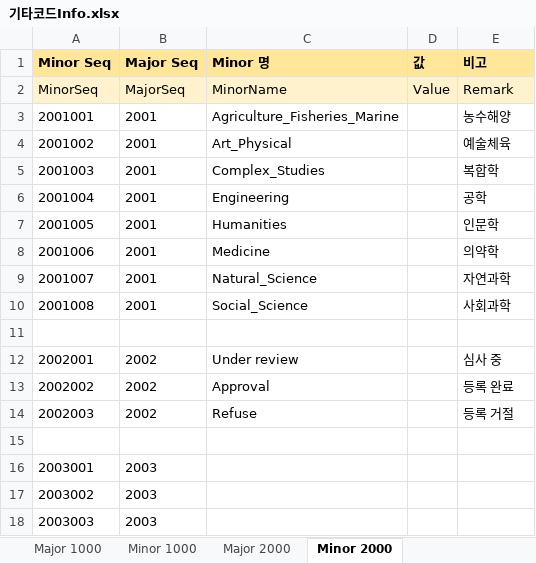
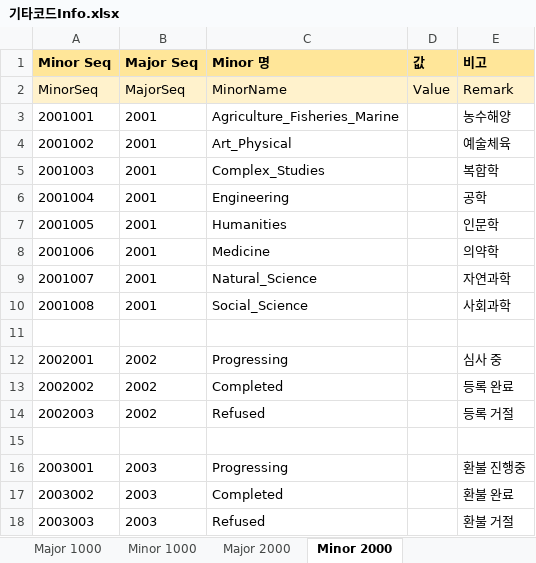
Before and after one commit to minjunjang94/DataDiva_Database, an Excel workbook: 2. 데이터 정의자료/기타코드Info.xlsx, sheet Minor 2000, drawn as a sheet; values as stored, in another font and other column widths than the file's, no borders; the diff names each change by its address in the sheet, - before the commit and + after, or states it on an @@ line.

```diff
--- a/2. 데이터 정의자료/기타코드Info.xlsx (sheet Minor 2000)
+++ b/2. 데이터 정의자료/기타코드Info.xlsx (sheet Minor 2000)
-C12 (Minor 명): Under review
+C12 (Minor 명): Progressing
-C13 (Minor 명): Approval
+C13 (Minor 명): Completed
-C14 (Minor 명): Refuse
+C14 (Minor 명): Refused
-C16 (Minor 명): (empty)
+C16 (Minor 명): Progressing
-E16 (비고): (empty)
+E16 (비고): 환불 진행중
-C17 (Minor 명): (empty)
+C17 (Minor 명): Completed
-E17 (비고): (empty)
+E17 (비고): 환불 완료
-C18 (Minor 명): (empty)
+C18 (Minor 명): Refused
-E18 (비고): (empty)
+E18 (비고): 환불 거절
```
Also changed, not shown: 2. 데이터 정의자료/테이블명세서.xlsx, 7 other files.
